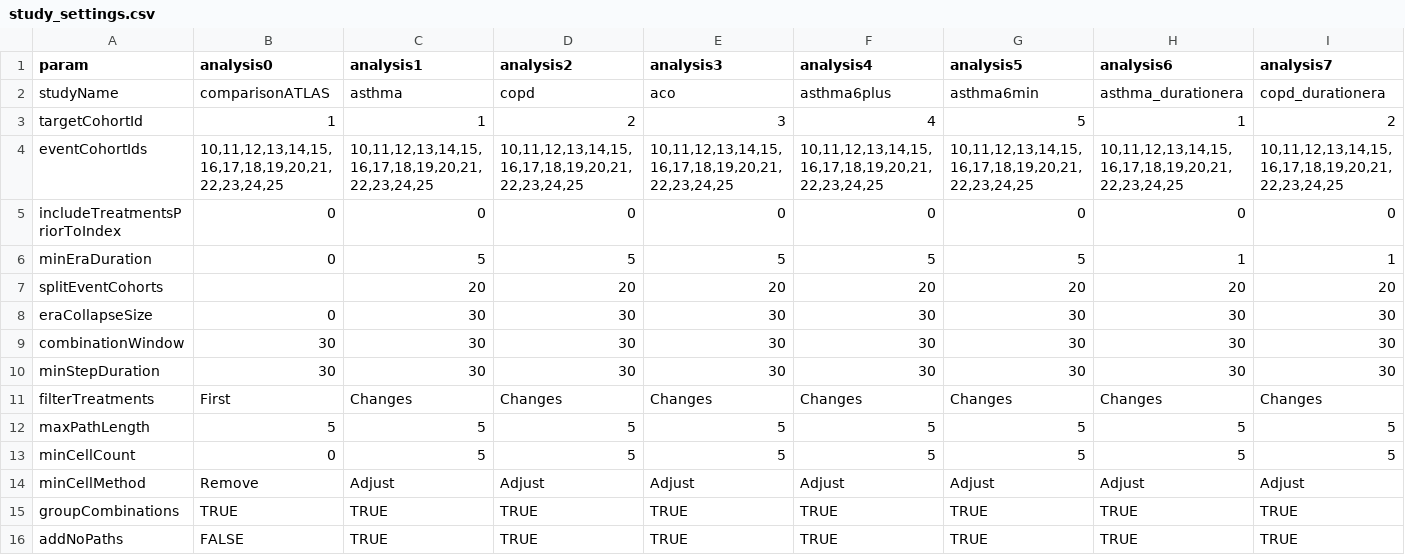
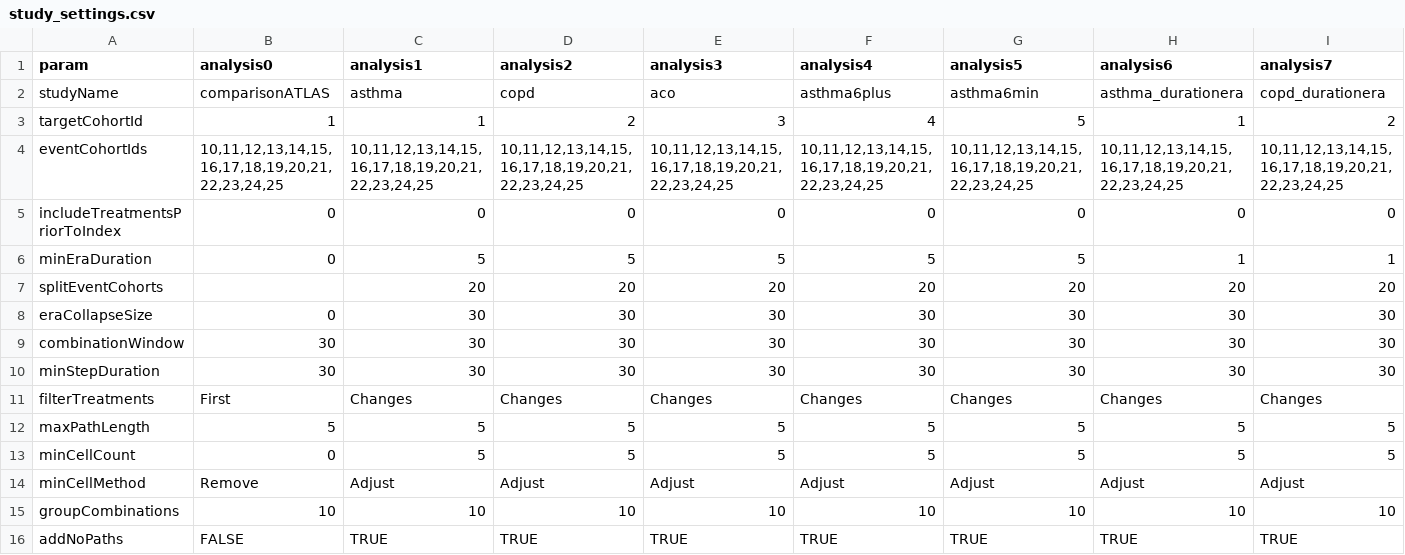
Before and after one commit to ted9219/RespiratoryDrugPathways, a CSV file: inst/Settings/study_settings.csv, drawn as a sheet; only a part is shown; the diff covers the shown part only; the diff names each change by its address in the sheet, - before the commit and + after, or states it on an @@ line.

```diff
--- a/inst/Settings/study_settings.csv
+++ b/inst/Settings/study_settings.csv
-B15 (analysis0): TRUE
+B15 (analysis0): 10
-C15 (analysis1): TRUE
+C15 (analysis1): 10
-D15 (analysis2): TRUE
+D15 (analysis2): 10
-E15 (analysis3): TRUE
+E15 (analysis3): 10
-F15 (analysis4): TRUE
+F15 (analysis4): 10
-G15 (analysis5): TRUE
+G15 (analysis5): 10
-H15 (analysis6): TRUE
+H15 (analysis6): 10
-I15 (analysis7): TRUE
+I15 (analysis7): 10
```
Also changed, not shown: 7 edited cells elsewhere in this file, 3 other files.
